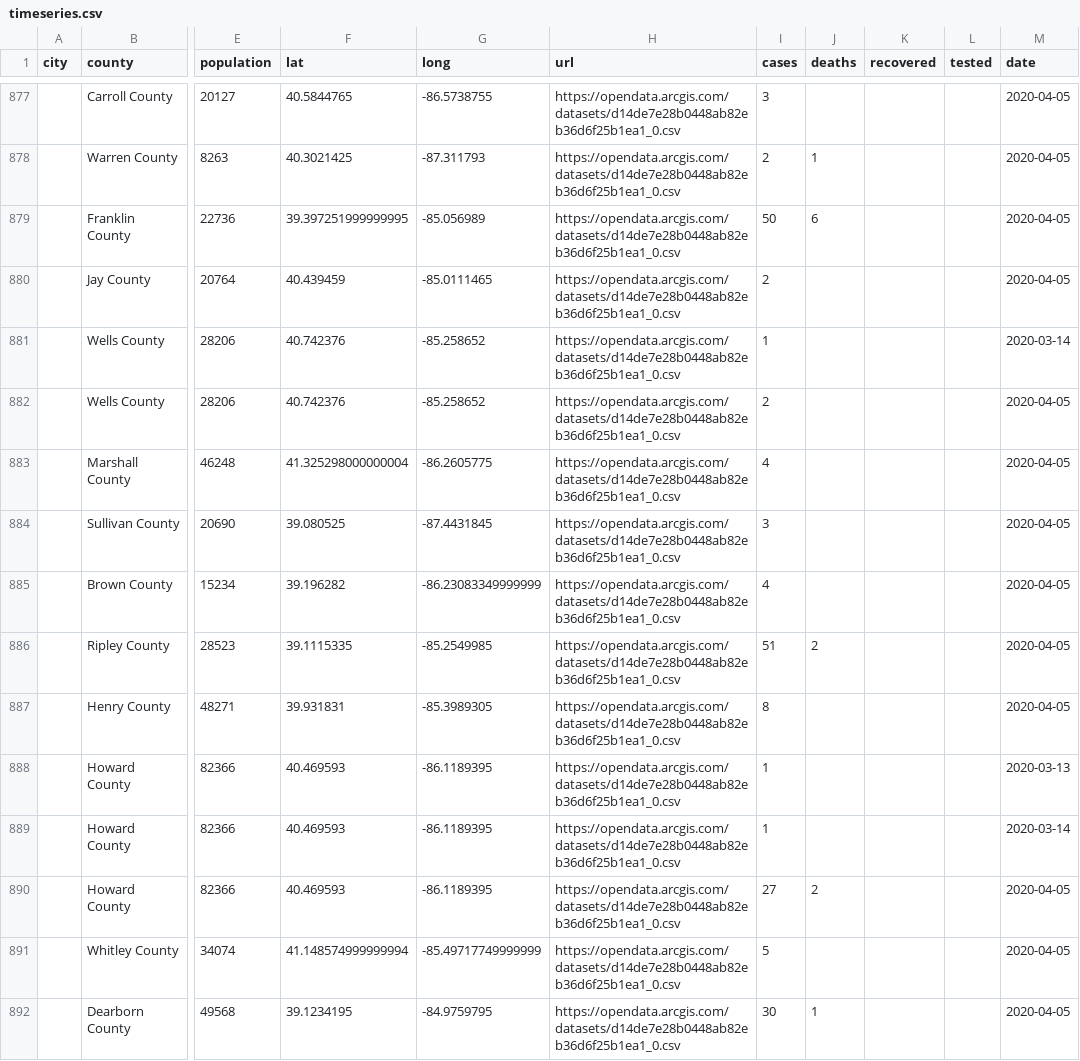
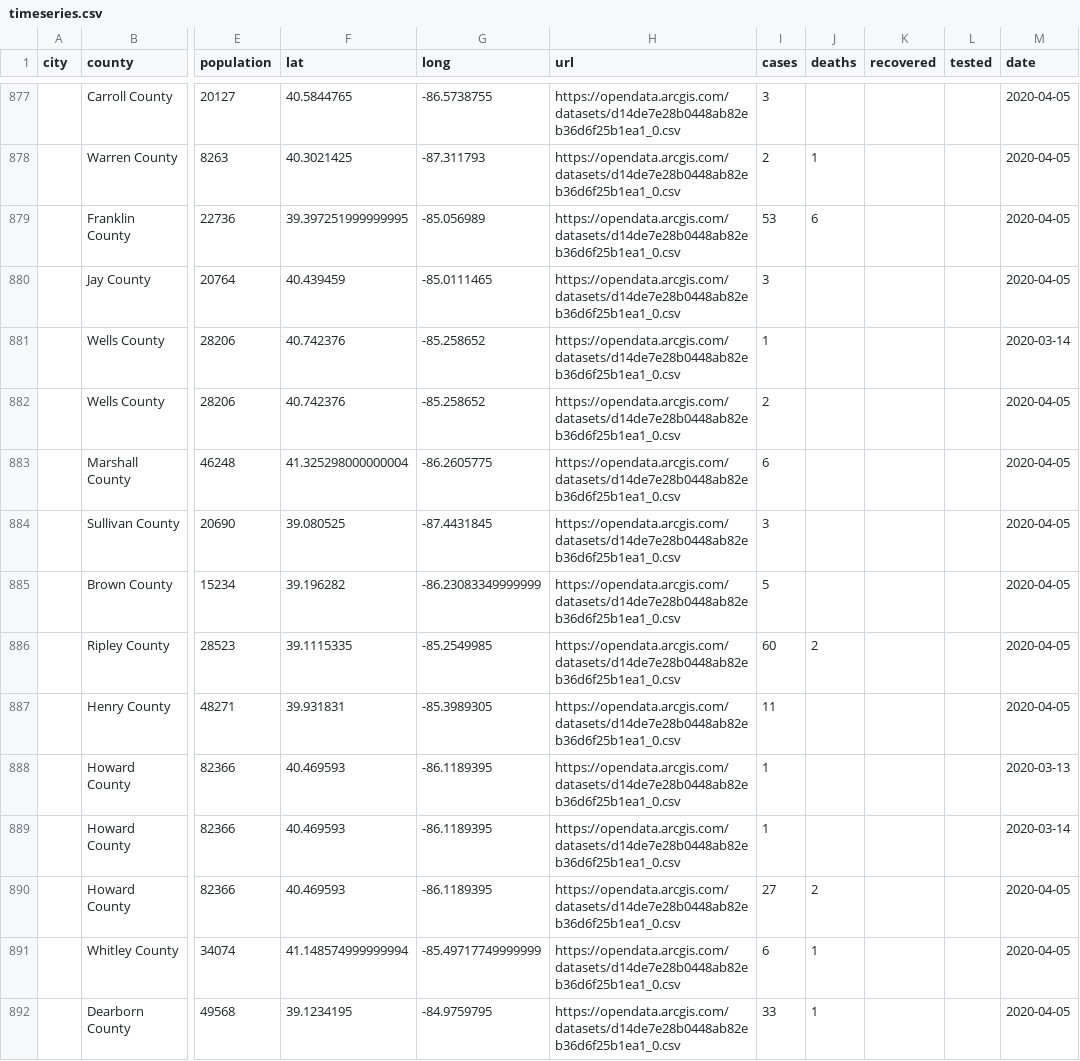
Before and after one commit to qgolsteyn/coronadatascraper, a CSV file: timeseries.csv, drawn as a sheet; only a part is shown, gaps mark what is left out; the diff covers the shown part only; the diff names each change by its address in the sheet, - before the commit and + after, or states it on an @@ line.

```diff
--- a/timeseries.csv
+++ b/timeseries.csv
-I879 (cases): 50
+I879 (cases): 53
-I880 (cases): 2
+I880 (cases): 3
-I883 (cases): 4
+I883 (cases): 6
-I885 (cases): 4
+I885 (cases): 5
-I886 (cases): 51
+I886 (cases): 60
-I887 (cases): 8
+I887 (cases): 11
-I891 (cases): 5
+I891 (cases): 6
-J891 (deaths): (empty)
+J891 (deaths): 1
-I892 (cases): 30
+I892 (cases): 33
```
Also changed, not shown: 1 added row and 60 edited cells elsewhere in this file, data.csv, timeseries-jhu.csv, 2 other files.
